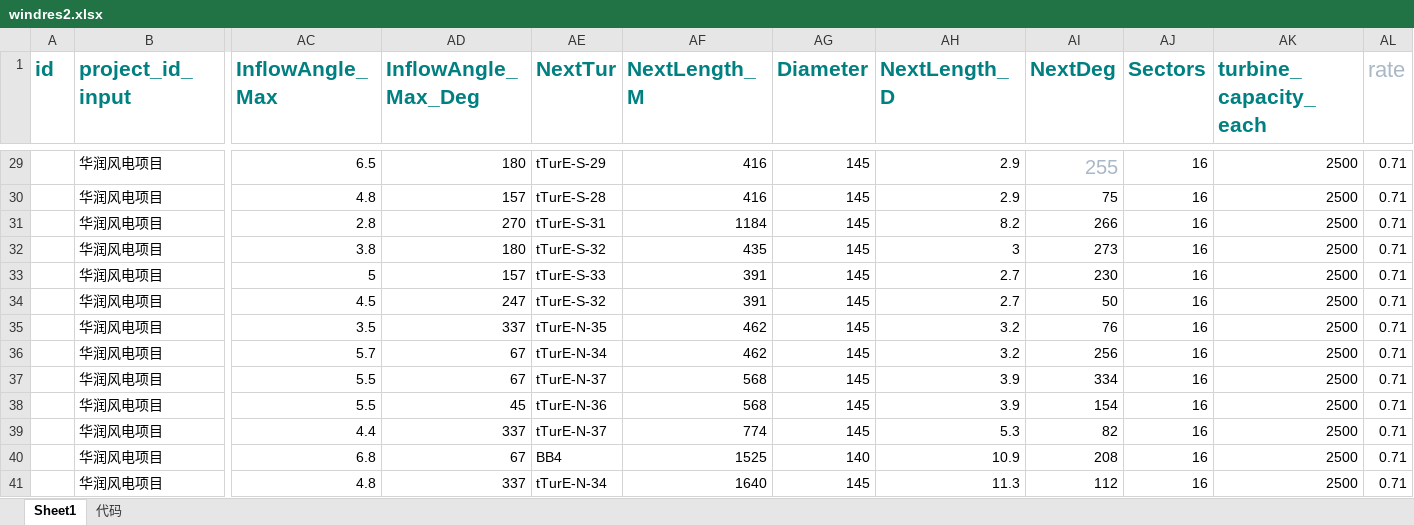
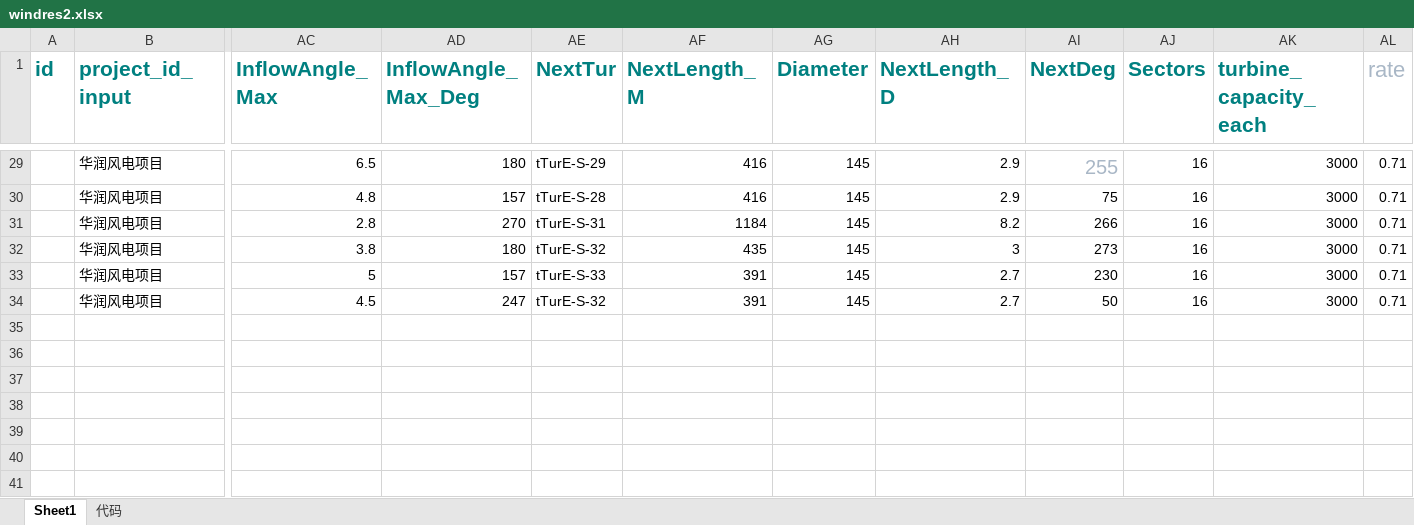
Before and after one commit to jamp78/auto_word, an Excel workbook: demo/加载数据库/风能/windres2.xlsx, sheet Sheet1, drawn as a sheet; only a part is shown, gaps mark what is left out; values as stored, in another font and other column widths than the file's, no borders; rows hold the shown columns only; the diff covers the shown part only; the diff names each change by its address in the sheet, - before the commit and + after, or states it on an @@ line.

```diff
--- a/demo/加载数据库/风能/windres2.xlsx (sheet Sheet1)
+++ b/demo/加载数据库/风能/windres2.xlsx (sheet Sheet1)
-AK29:AK34 (turbine_capacity_each): 2500
+AK29:AK34 (turbine_capacity_each): 3000
-row 35:  | 华润风电项目 | 3.5 | 337 | tTurE-N-35 | 462 | 145 | 3.2 | 76 | 16 | 2500 | 0.71
-row 36:  | 华润风电项目 | 5.7 | 67 | tTurE-N-34 | 462 | 145 | 3.2 | 256 | 16 | 2500 | 0.71
-row 37:  | 华润风电项目 | 5.5 | 67 | tTurE-N-37 | 568 | 145 | 3.9 | 334 | 16 | 2500 | 0.71
-row 38:  | 华润风电项目 | 5.5 | 45 | tTurE-N-36 | 568 | 145 | 3.9 | 154 | 16 | 2500 | 0.71
-row 39:  | 华润风电项目 | 4.4 | 337 | tTurE-N-37 | 774 | 145 | 5.3 | 82 | 16 | 2500 | 0.71
-row 40:  | 华润风电项目 | 6.8 | 67 | BB4 | 1525 | 140 | 10.9 | 208 | 16 | 2500 | 0.71
-row 41:  | 华润风电项目 | 4.8 | 337 | tTurE-N-34 | 1640 | 145 | 11.3 | 112 | 16 | 2500 | 0.71
```
Also changed, not shown: 27 edited cells elsewhere in this sheet, 17 other files.
